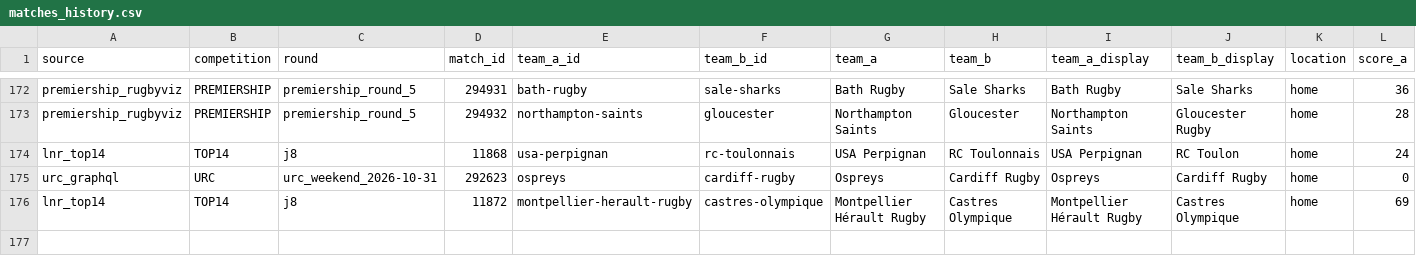
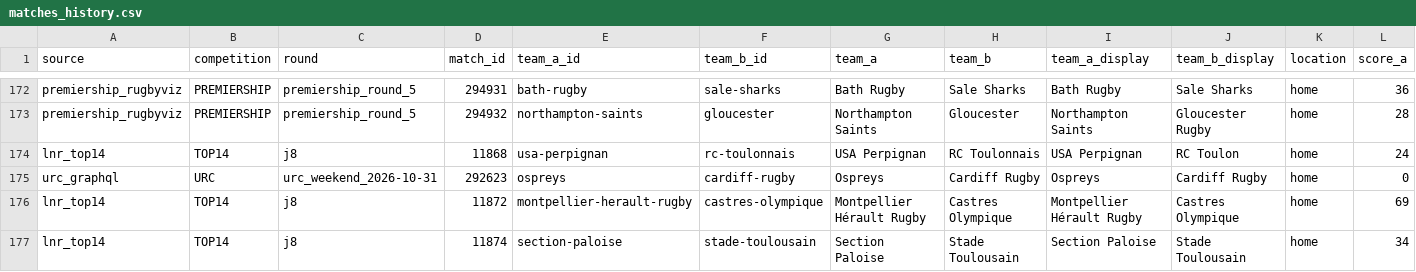
Before and after one commit to aymft/EuropeanRugbyRanking, a CSV file: data/processed/matches_history.csv, drawn as a sheet; only a part is shown, gaps mark what is left out; rows hold the shown columns only; the diff names each change by its address in the sheet, - before the commit and + after, or states it on an @@ line.

```diff
--- a/data/processed/matches_history.csv
+++ b/data/processed/matches_history.csv
+row 177: lnr_top14 | TOP14 | j8 | 11874 | section-paloise | stade-toulousain | Section Paloise | Stade Toulousain | Section Paloise | Stade Toulousain | home | 34
```
Also changed, not shown: data/processed/rankings.csv, docs/data/rankings.csv, 2 other files.
